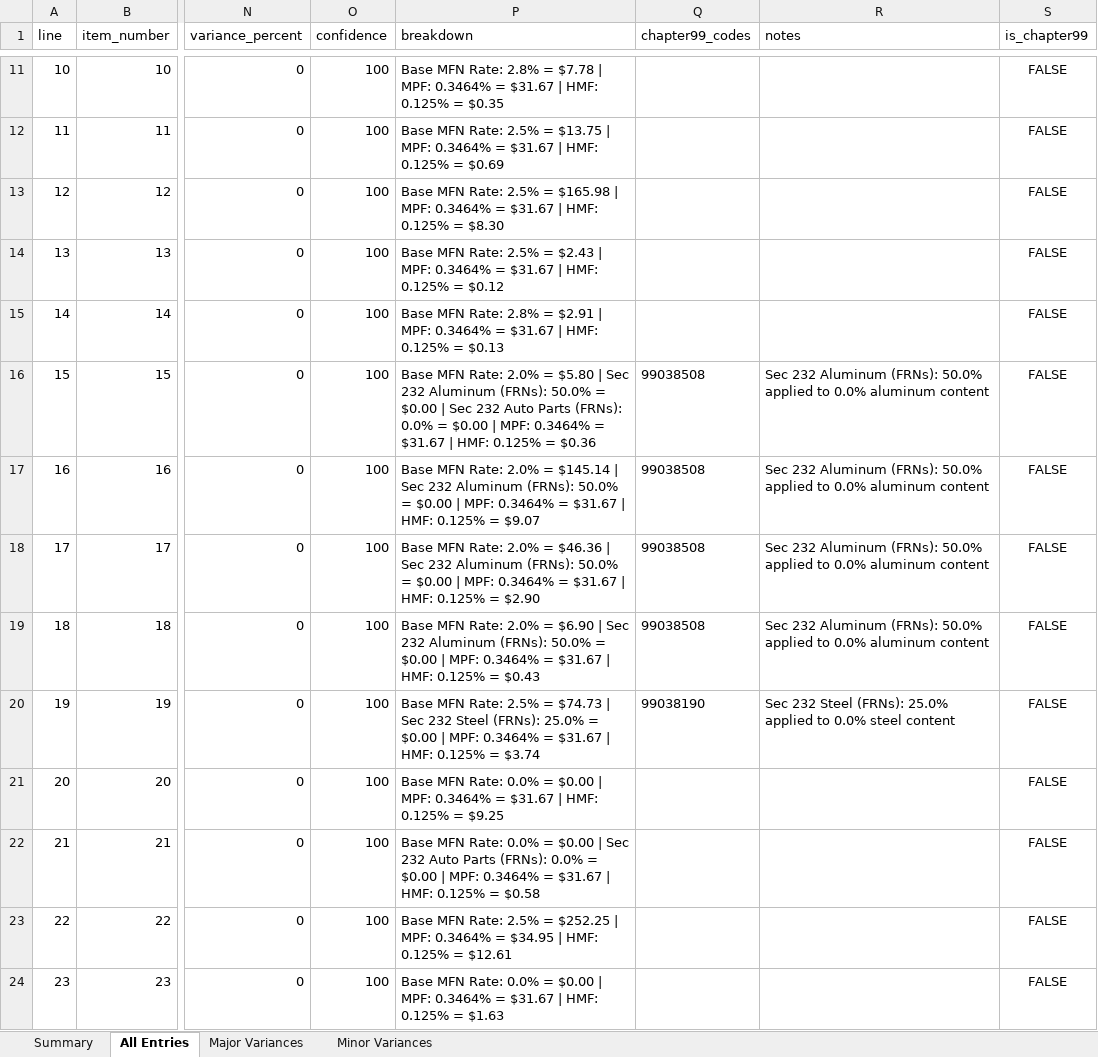
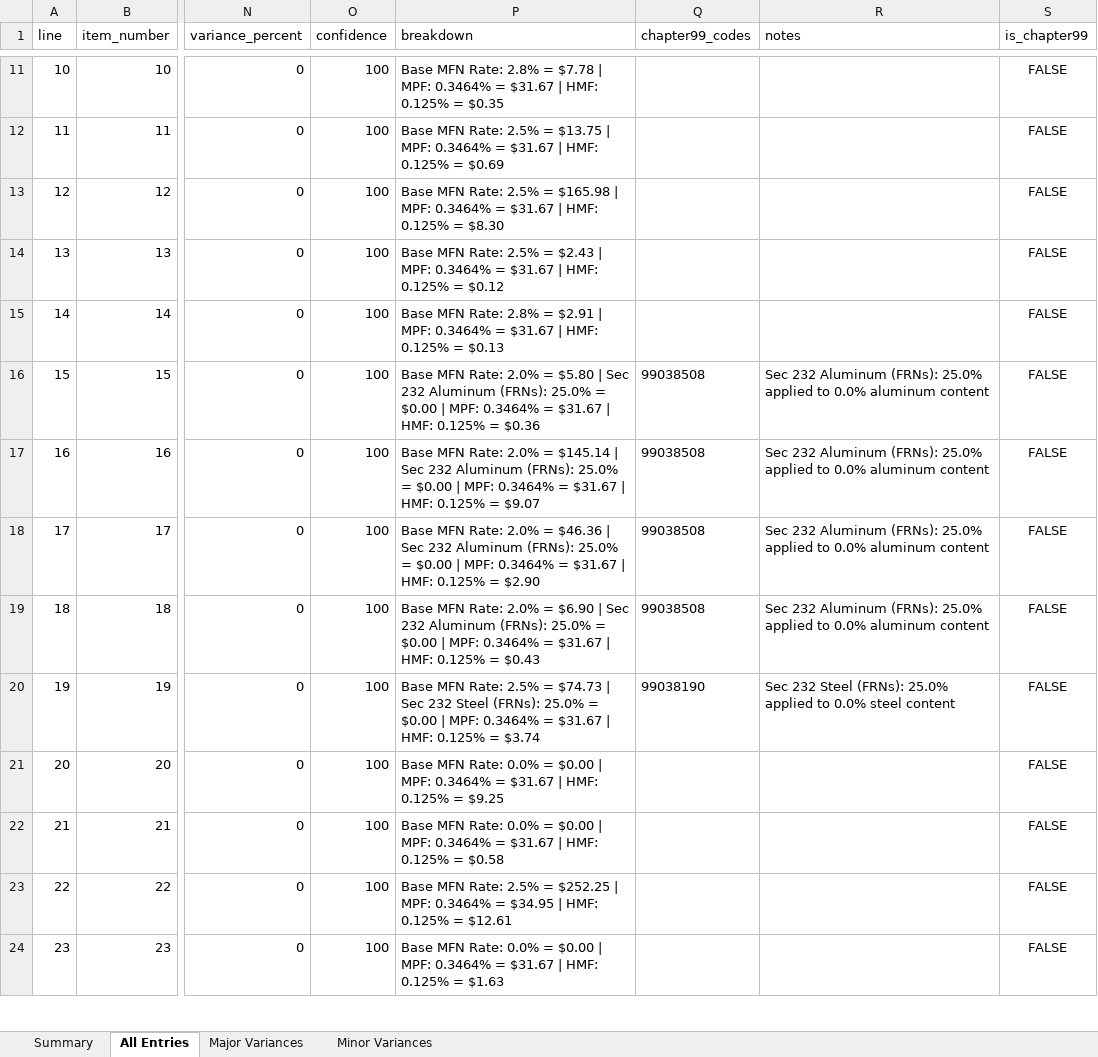
Before and after one commit to jasonmeasures/US-Tariff-Calculator, an Excel workbook: validation_report.xlsx, sheet All Entries, drawn as a sheet; only a part is shown, gaps mark what is left out; values as stored, in another font and other column widths than the file's, no borders; the diff covers the shown part only; the diff names each change by its address in the sheet, - before the commit and + after, or states it on an @@ line.

```diff
--- a/validation_report.xlsx (sheet All Entries)
+++ b/validation_report.xlsx (sheet All Entries)
-P16 (breakdown): …Aluminum (FRNs): 50.0% = $0.00 | Sec 232 Auto Parts (FRNs): 0.0% = $0.00…
+P16 (breakdown): …Aluminum (FRNs): 25.0% = $0.00…
-R16:R19 (notes): …Aluminum (FRNs): 50.0% applied to…
+R16:R19 (notes): …Aluminum (FRNs): 25.0% applied to…
-P17 (breakdown): …Aluminum (FRNs): 50.0% = $0.00…
+P17 (breakdown): …Aluminum (FRNs): 25.0% = $0.00…
-P18 (breakdown): …Aluminum (FRNs): 50.0% = $0.00…
+P18 (breakdown): …Aluminum (FRNs): 25.0% = $0.00…
-P19 (breakdown): …Aluminum (FRNs): 50.0% = $0.00…
+P19 (breakdown): …Aluminum (FRNs): 25.0% = $0.00…
-P22 (breakdown): …$0.00 | Sec 232 Auto Parts (FRNs): 0.0% = $0.00 | MPF: 0.3464%…
+P22 (breakdown): …$0.00 | MPF: 0.3464%…
```
Also changed, not shown: 17 edited cells elsewhere in this sheet, data/Trump_Tariffs_Summary_20260122.xlsx, 12 other files.
